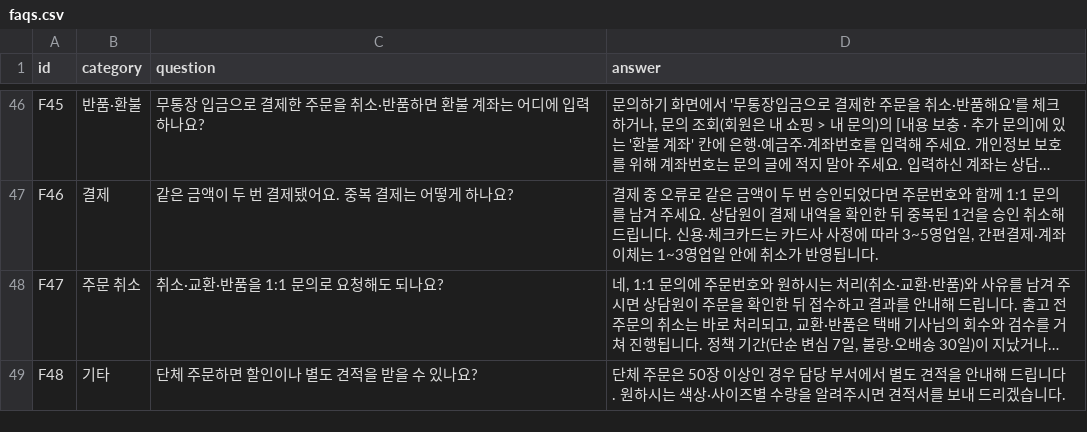
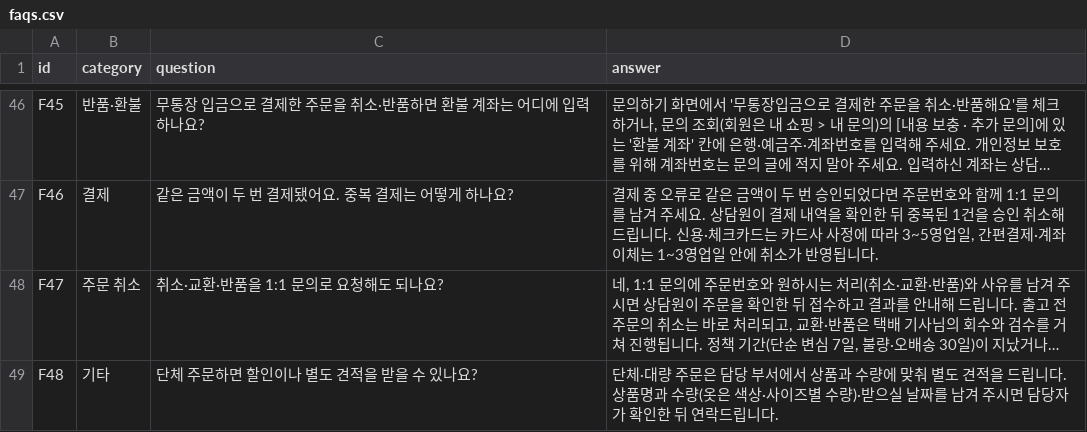
Before and after one commit to juhpark16-spe/InquAI, a CSV file: data/faq/faqs.csv, drawn as a sheet; only a part is shown, gaps mark what is left out; long unchanged cells end in …; the diff names each change by its address in the sheet, - before the commit and + after, or states it on an @@ line.

```diff
--- a/data/faq/faqs.csv
+++ b/data/faq/faqs.csv
-D49 (answer): 단체 주문은 50장 이상인 경우 담당 부서에서 별도 견적을 안내해 드립니다. 원하시는 색상·사이즈별 수량을 알려주시면 견적서를 보내 드리겠습니다.
+D49 (answer): 단체·대량 주문은 담당 부서에서 상품과 수량에 맞춰 별도 견적을 드립니다. 상품명과 수량(옷은 색상·사이즈별 수량)·받으실 날짜를 남겨 주시면 담당자가 확인한 뒤 연락드립니다.
```
Also changed, not shown: 7 other files.
